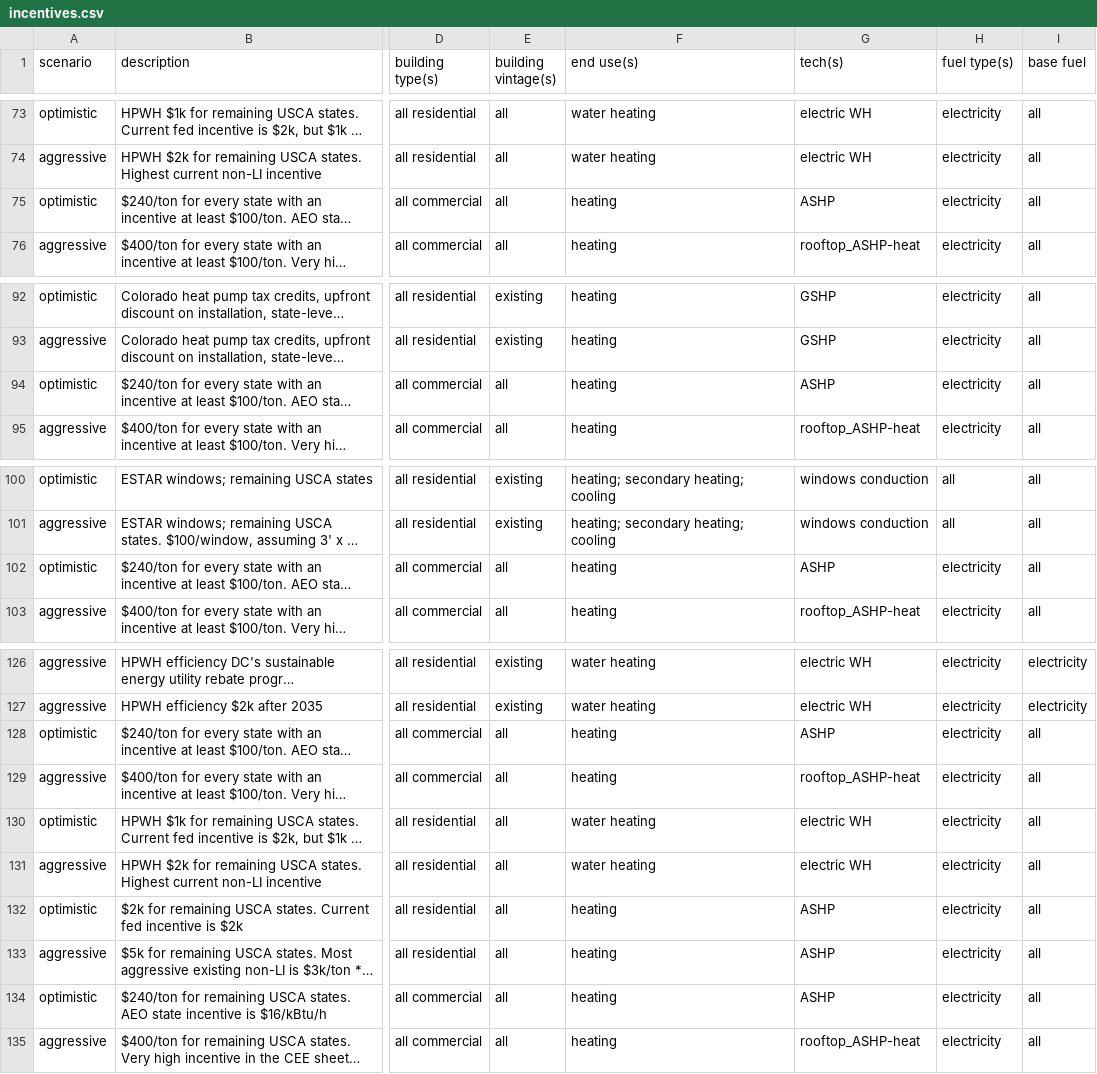
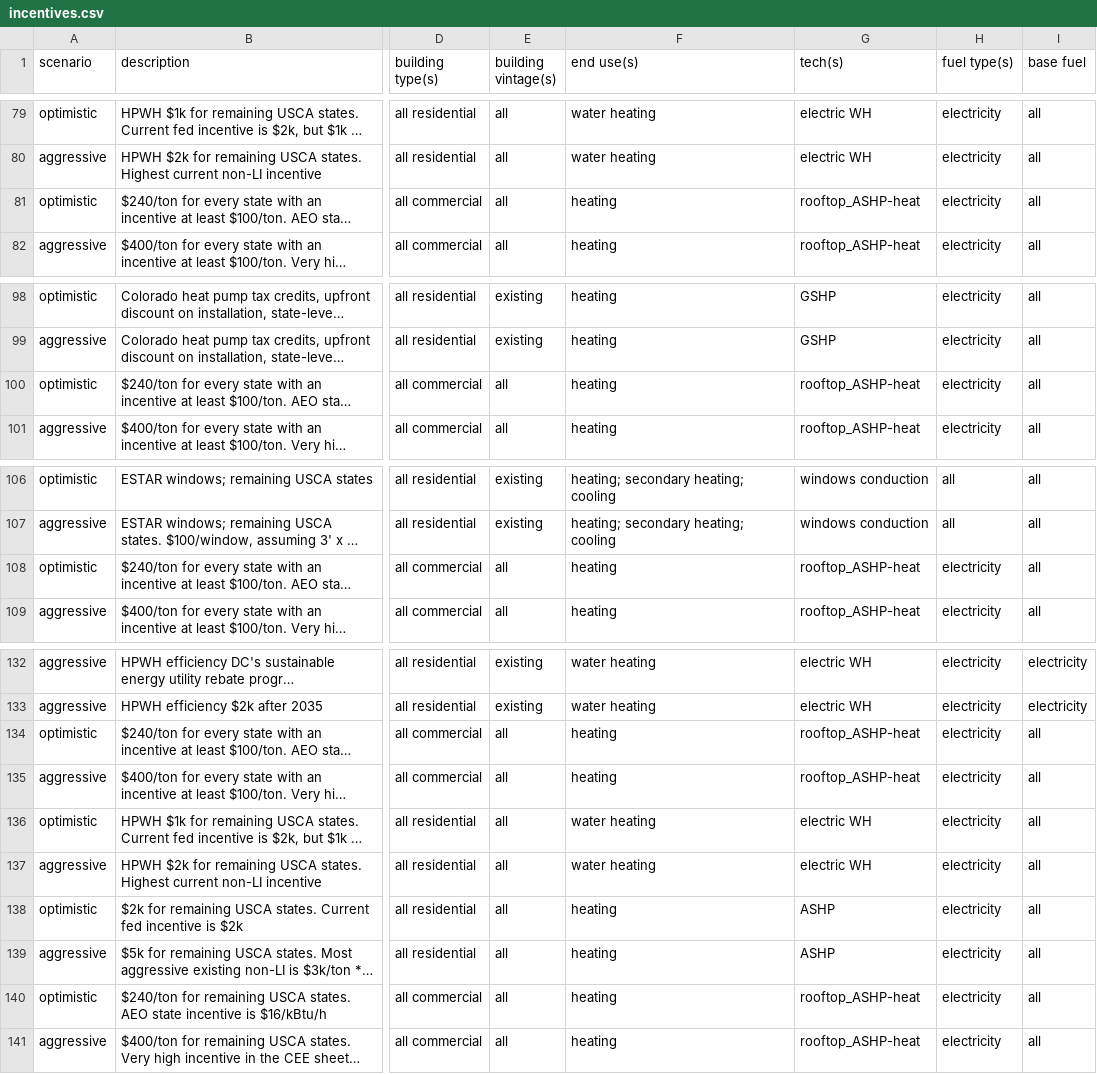
Before and after one commit to trynthink/scout, a CSV file: scout/supporting_data/sub_fed/incentives.csv, drawn as a sheet; only a part is shown, gaps mark what is left out; long unchanged cells end in …; addresses are those after the commit; the diff covers the shown part only; the diff names each change by its address in the sheet, - before the commit and + after, or states it on an @@ line.

```diff
--- a/scout/supporting_data/sub_fed/incentives.csv
+++ b/scout/supporting_data/sub_fed/incentives.csv
-G81 (tech(s)): ASHP
+G81 (tech(s)): rooftop_ASHP-heat
-G100 (tech(s)): ASHP
+G100 (tech(s)): rooftop_ASHP-heat
-G108 (tech(s)): ASHP
+G108 (tech(s)): rooftop_ASHP-heat
-G134 (tech(s)): ASHP
+G134 (tech(s)): rooftop_ASHP-heat
-G140 (tech(s)): ASHP
+G140 (tech(s)): rooftop_ASHP-heat
```
Also changed, not shown: 6 added rows and 23 edited cells elsewhere in this file.
